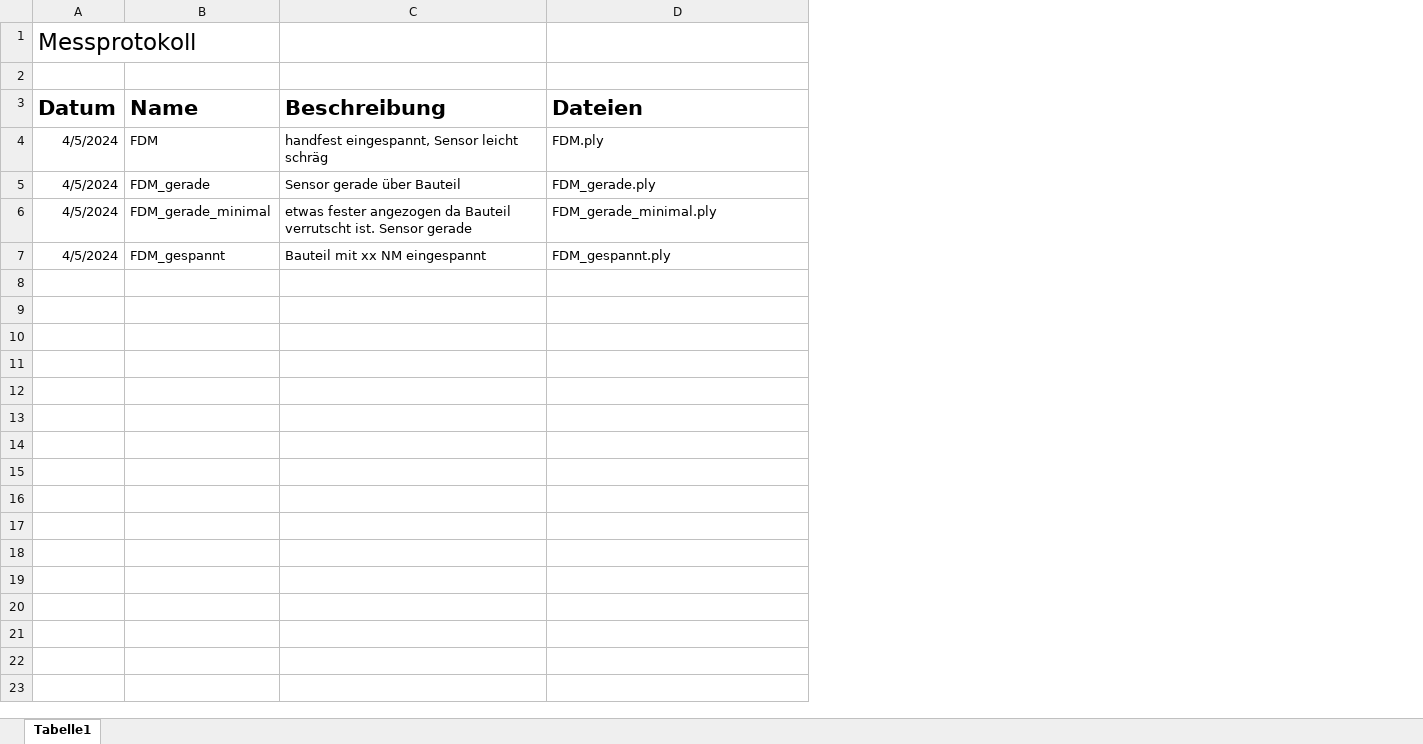
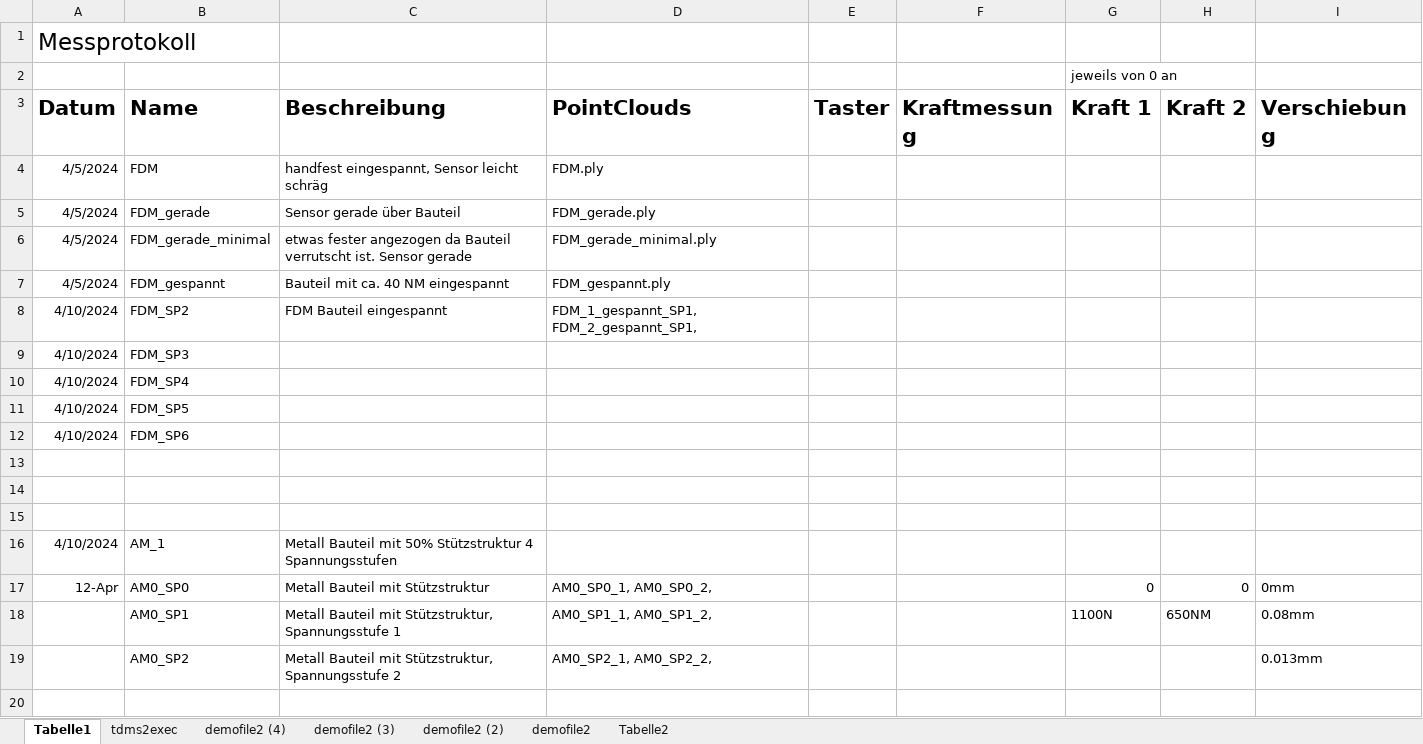
Before and after one commit to killgrabber/damo, an Excel workbook: Messprotokoll.xlsx, sheet Tabelle1, drawn as a sheet; only a part is shown; values as stored, in another font and other column widths than the file's, no borders; the diff covers the shown part only; the diff names each change by its address in the sheet, - before the commit and + after, or states it on an @@ line.

```diff
--- a/Messprotokoll.xlsx (sheet Tabelle1)
+++ b/Messprotokoll.xlsx (sheet Tabelle1)
+sheet tab: tdms2exec
+sheet tab: demofile2 (4)
+sheet tab: demofile2 (3)
+sheet tab: demofile2 (2)
+sheet tab: demofile2
+sheet tab: Tabelle2
+column E (Taster), empty
+column F (Kraftmessung), empty
+column G (Kraft 1), row 2: jeweils von 0 an
+column H (Kraft 2), empty
+column I (Verschiebung), empty
-D3: Dateien
+D3: PointClouds
-C7 (Beschreibung): Bauteil mit xx NM eingespannt
+C7 (Beschreibung): Bauteil mit ca. 40 NM eingespannt
+row 8: 4/10/2024 | FDM_SP2 | FDM Bauteil eingespannt | FDM_1_gespannt_SP1, FDM_2_gespannt_SP1,
+row 9: 4/10/2024 | FDM_SP3
+row 10: 4/10/2024 | FDM_SP4
+row 11: 4/10/2024 | FDM_SP5
+row 12: 4/10/2024 | FDM_SP6
+row 13: (empty)
+row 14: (empty)
+row 15: (empty)
+row 16: 4/10/2024 | AM_1 | Metall Bauteil mit 50% Stützstruktur 4 Spannungsstufen
+row 17: 12-Apr | AM0_SP0 | Metall Bauteil mit Stützstruktur | AM0_SP0_1, AM0_SP0_2, |  |  | 0 | 0 | 0mm
+row 18:  | AM0_SP1 | Metall Bauteil mit Stützstruktur, Spannungsstufe 1 | AM0_SP1_1, AM0_SP1_2, |  |  | 1100N | 650NM | 0.08mm
+row 19:  | AM0_SP2 | Metall Bauteil mit Stützstruktur, Spannungsstufe 2 | AM0_SP2_1, AM0_SP2_2, |  |  |  |  | 0.013mm
+row 20: (empty)
```
Also changed, not shown: 12 added rows elsewhere in this sheet, 3 other files.
